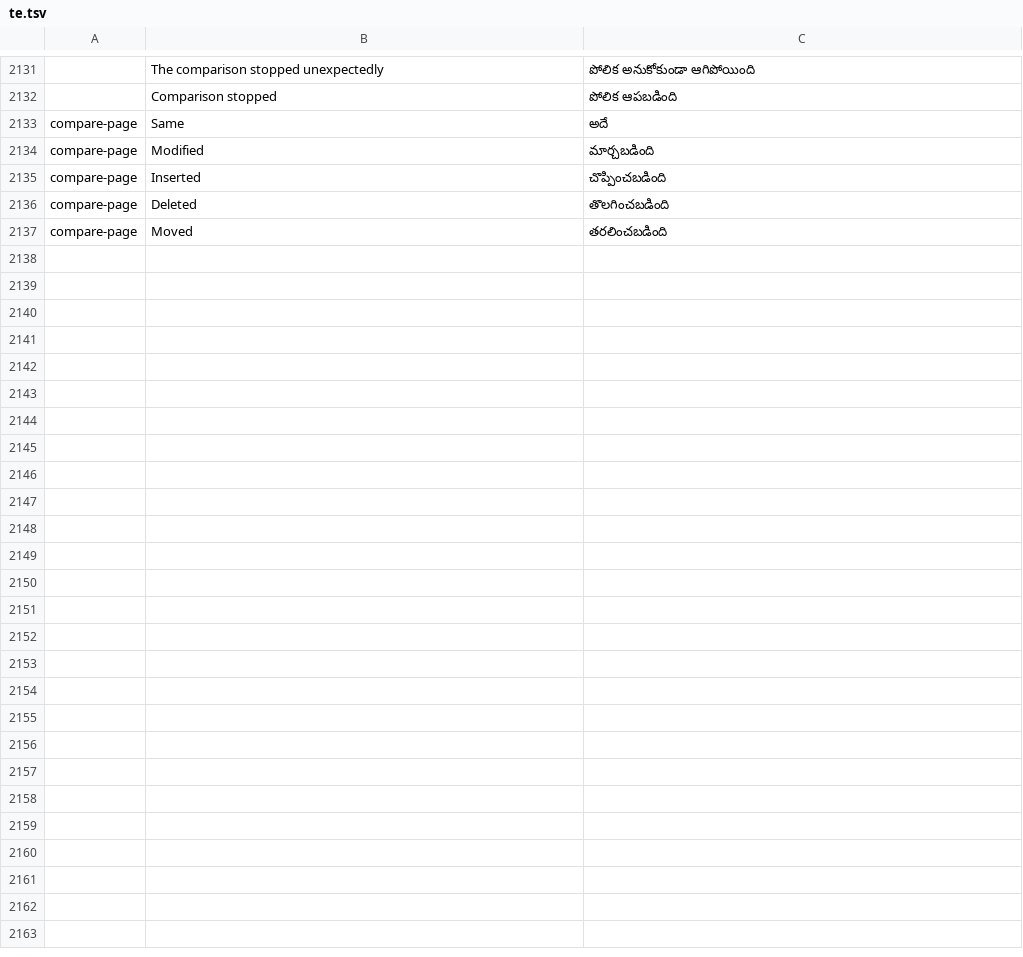
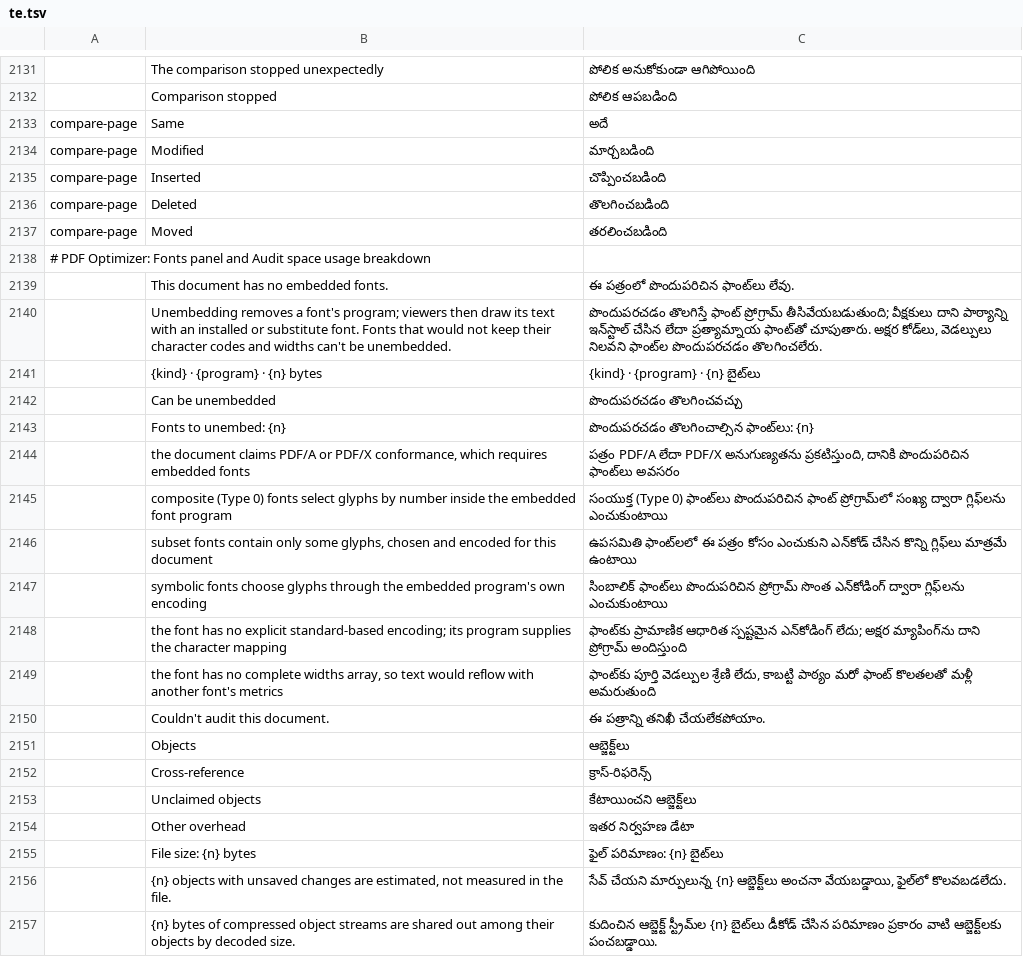
Before and after one commit to treeforjs/pdfcraft, a TSV file: crates/ui-egui/src/i18n/te.tsv, drawn as a sheet; only a part is shown, gaps mark what is left out.

Commit message:
M11: measured space audit, font unembedding and the Optimizer Fonts panel
Audit space usage now measures every object in the file from its cross-reference offset
(object-stream members get their share of the stream), counts shared objects once, walks
iteratively and breaks Document Overhead into cross-reference, unclaimed objects and other; it
is a real command with object counts, totals and the file size. The PDF Optimizer lists embedded
fonts with the reason any of them cannot be unembedded (composite, subset, symbolic, nonstandard
encoding, incomplete widths, PDF/A or PDF/X claim) and unembeds the chosen ones atomically, also
through doc_optimize unembed_fonts and the doc_embedded_fonts tool.

```diff
--- a/crates/ui-egui/src/i18n/te.tsv
+++ b/crates/ui-egui/src/i18n/te.tsv
@@ -2137 +2137,21 @@ compare-page	Deleted	తొలగించబడింది
 compare-page	Moved	తరలించబడింది
+# PDF Optimizer: Fonts panel and Audit space usage breakdown
+	This document has no embedded fonts.	ఈ పత్రంలో పొందుపరిచిన ఫాంట్‌లు లేవు.
+	Unembedding removes a font's program; viewers then draw its text with an installed or substitute font. Fonts that would not keep their character codes and widths can't be unembedded.	పొందుపరచడం తొలగిస్తే ఫాంట్ ప్రోగ్రామ్ తీసివేయబడుతుంది; వీక్షకులు దాని పాఠ్యాన్ని ఇన్‌స్టాల్ చేసిన లేదా ప్రత్యామ్నాయ ఫాంట్‌తో చూపుతారు. అక్షర కోడ్‌లు, వెడల్పులు నిలవని ఫాంట్‌ల పొందుపరచడం తొలగించలేరు.
+	{kind} · {program} · {n} bytes	{kind} · {program} · {n} బైట్‌లు
+	Can be unembedded	పొందుపరచడం తొలగించవచ్చు
+	Fonts to unembed: {n}	పొందుపరచడం తొలగించాల్సిన ఫాంట్‌లు: {n}
+	the document claims PDF/A or PDF/X conformance, which requires embedded fonts	పత్రం PDF/A లేదా PDF/X అనుగుణ్యతను ప్రకటిస్తుంది, దానికి పొందుపరిచిన ఫాంట్‌లు అవసరం
+	composite (Type 0) fonts select glyphs by number inside the embedded font program	సంయుక్త (Type 0) ఫాంట్‌లు పొందుపరిచిన ఫాంట్ ప్రోగ్రామ్‌లో సంఖ్య ద్వారా గ్లిఫ్‌లను ఎంచుకుంటాయి
+	subset fonts contain only some glyphs, chosen and encoded for this document	ఉపసమితి ఫాంట్‌లలో ఈ పత్రం కోసం ఎంచుకుని ఎన్‌కోడ్ చేసిన కొన్ని గ్లిఫ్‌లు మాత్రమే ఉంటాయి
+	symbolic fonts choose glyphs through the embedded program's own encoding	సింబాలిక్ ఫాంట్‌లు పొందుపరిచిన ప్రోగ్రామ్ సొంత ఎన్‌కోడింగ్ ద్వారా గ్లిఫ్‌లను ఎంచుకుంటాయి
+	the font has no explicit standard-based encoding; its program supplies the character mapping	ఫాంట్‌కు ప్రామాణిక ఆధారిత స్పష్టమైన ఎన్‌కోడింగ్ లేదు; అక్షర మ్యాపింగ్‌ను దాని ప్రోగ్రామ్ అందిస్తుంది
+	the font has no complete widths array, so text would reflow with another font's metrics	ఫాంట్‌కు పూర్తి వెడల్పుల శ్రేణి లేదు, కాబట్టి పాఠ్యం మరో ఫాంట్ కొలతలతో మళ్లీ అమరుతుంది
+	Couldn't audit this document.	ఈ పత్రాన్ని తనిఖీ చేయలేకపోయాం.
+	Objects	ఆబ్జెక్ట్‌లు
+	Cross-reference	క్రాస్-రిఫరెన్స్
+	Unclaimed objects	కేటాయించని ఆబ్జెక్ట్‌లు
+	Other overhead	ఇతర నిర్వహణ డేటా
+	File size: {n} bytes	ఫైల్ పరిమాణం: {n} బైట్‌లు
+	{n} objects with unsaved changes are estimated, not measured in the file.	సేవ్ చేయని మార్పులున్న {n} ఆబ్జెక్ట్‌లు అంచనా వేయబడ్డాయి, ఫైల్‌లో కొలవబడలేదు.
+	{n} bytes of compressed object streams are shared out among their objects by decoded size.	కుదించిన ఆబ్జెక్ట్ స్ట్రీమ్‌ల {n} బైట్‌లు డీకోడ్ చేసిన పరిమాణం ప్రకారం వాటి ఆబ్జెక్ట్‌లకు పంచబడ్డాయి.
```
Also changed, not shown: crates/ui-egui/src/i18n/bg.tsv, crates/ui-egui/src/i18n/hu.tsv, 28 other files.
